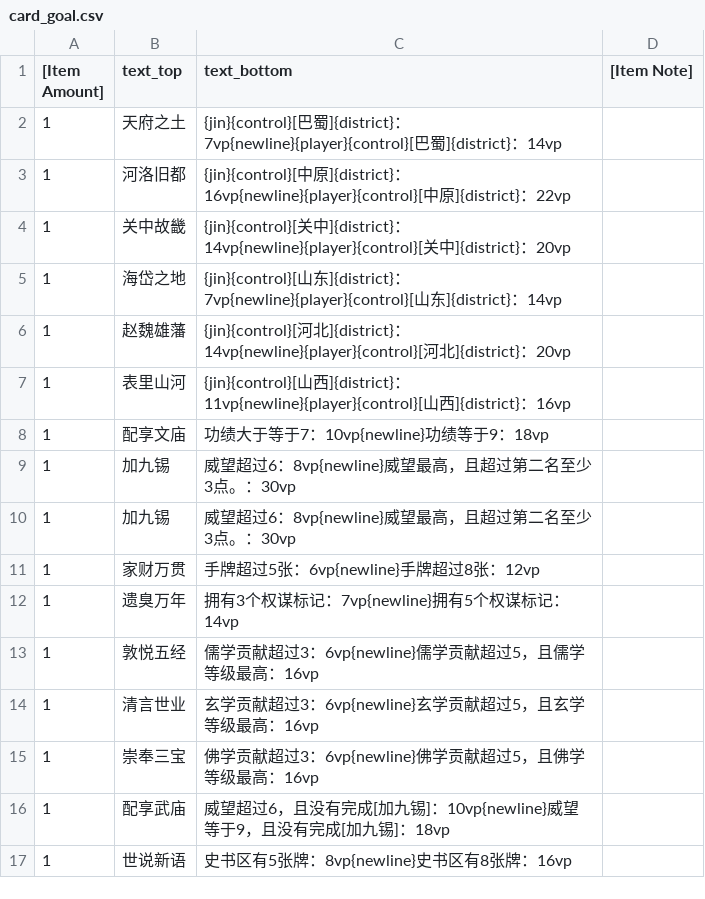
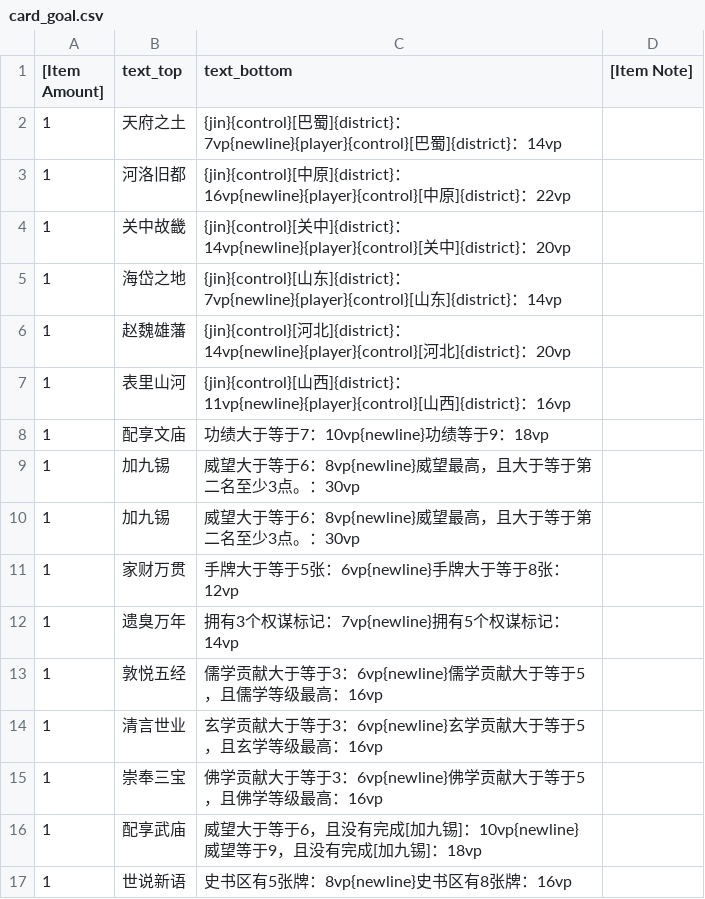
Before and after one commit to lizj14/project_six_dynasty, a CSV file: export_sample_new/card_goal.csv, drawn as a sheet.

```diff
--- a/export_sample_new/card_goal.csv
+++ b/export_sample_new/card_goal.csv
@@ -8,10 +8,10 @@
 1,配享文庙,功绩大于等于7：10vp{newline}功绩等于9：18vp,
-1,加九锡,威望超过6：8vp{newline}威望最高，且超过第二名至少3点。：30vp,
-1,加九锡,威望超过6：8vp{newline}威望最高，且超过第二名至少3点。：30vp,
-1,家财万贯,手牌超过5张：6vp{newline}手牌超过8张：12vp,
+1,加九锡,威望大于等于6：8vp{newline}威望最高，且大于等于第二名至少3点。：30vp,
+1,加九锡,威望大于等于6：8vp{newline}威望最高，且大于等于第二名至少3点。：30vp,
+1,家财万贯,手牌大于等于5张：6vp{newline}手牌大于等于8张：12vp,
 1,遗臭万年,拥有3个权谋标记：7vp{newline}拥有5个权谋标记：14vp,
-1,敦悦五经,儒学贡献超过3：6vp{newline}儒学贡献超过5，且儒学等级最高：16vp,
-1,清言世业,玄学贡献超过3：6vp{newline}玄学贡献超过5，且玄学等级最高：16vp,
-1,崇奉三宝,佛学贡献超过3：6vp{newline}佛学贡献超过5，且佛学等级最高：16vp,
-1,配享武庙,威望超过6，且没有完成[加九锡]：10vp{newline}威望等于9，且没有完成[加九锡]：18vp,
+1,敦悦五经,儒学贡献大于等于3：6vp{newline}儒学贡献大于等于5，且儒学等级最高：16vp,
+1,清言世业,玄学贡献大于等于3：6vp{newline}玄学贡献大于等于5，且玄学等级最高：16vp,
+1,崇奉三宝,佛学贡献大于等于3：6vp{newline}佛学贡献大于等于5，且佛学等级最高：16vp,
+1,配享武庙,威望大于等于6，且没有完成[加九锡]：10vp{newline}威望等于9，且没有完成[加九锡]：18vp,
 1,世说新语,史书区有5张牌：8vp{newline}史书区有8张牌：16vp,
```
Also changed, not shown: 17 other files.
